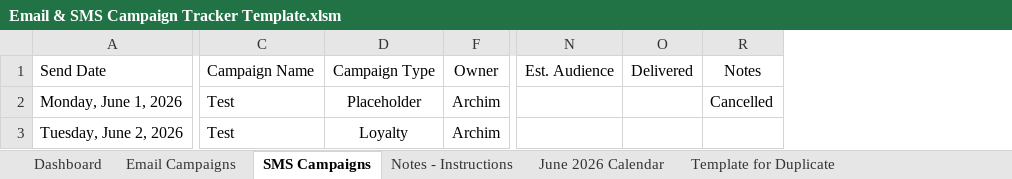
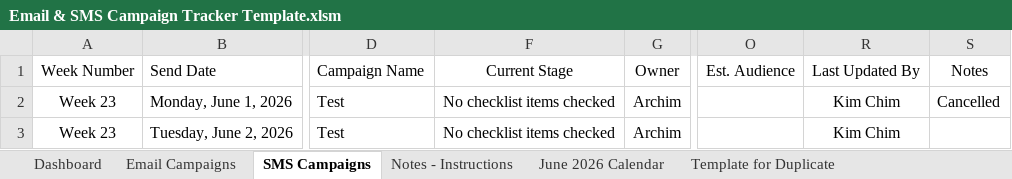
Before and after one commit to PaulAndre0809/System-Production-Adorama, an Excel workbook: Production Tracker/Email & SMS Campaign Tracker Template.xlsm, sheet SMS Campaigns, drawn as a sheet; only a part is shown, gaps mark what is left out; values as stored, in another font and other column widths than the file's, no borders; conditional formats and table styles not drawn; removed rows and columns are numbered as before the commit, all else as after; the diff names each change by its address in the sheet, - before the commit and + after, or states it on an @@ line.

```diff
--- a/Production Tracker/Email & SMS Campaign Tracker Template.xlsm (sheet SMS Campaigns)
+++ b/Production Tracker/Email & SMS Campaign Tracker Template.xlsm (sheet SMS Campaigns)
+column A, rows 1-3: Week Number | Week 23 | Week 23
-column D, rows 1-3: Campaign Type | Placeholder | Loyalty
+column F, rows 1-3: Current Stage | No checklist items checked | No checklist items checked
-column O, row 1: Delivered
+column R, rows 1-3: Last Updated By | Kim Chim | Kim Chim
```
Also changed, not shown: sheet Email Campaigns, sheet Notes - Instructions, sheet Dashboard, Production Tracker/Email & SMS Campaign Tracker.xlsm, Production Tracker/Email & SMS Campaign Tracker_backup.xlsm, 4 other files.
